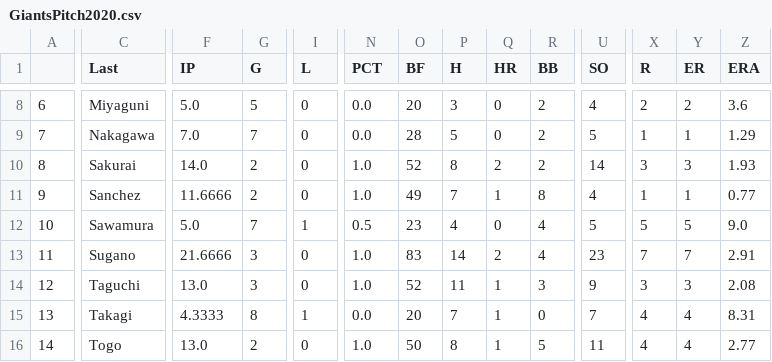
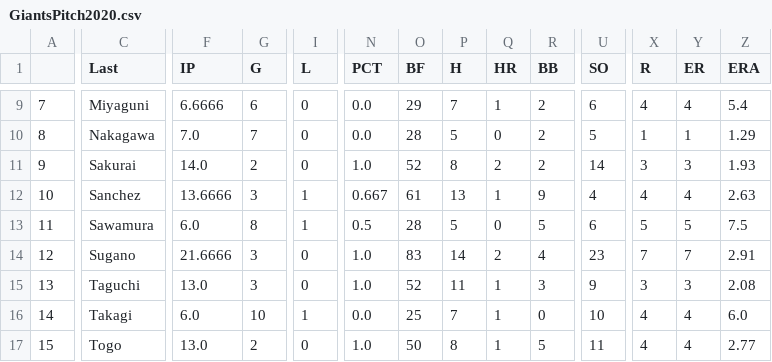
Before and after one commit to Anzodroid/Baseball, a CSV file: GiantsPitch2020.csv, drawn as a sheet; only a part is shown, gaps mark what is left out; addresses are those after the commit; the diff covers the shown part only; the diff names each change by its address in the sheet, - before the commit and + after, or states it on an @@ line.

```diff
--- a/GiantsPitch2020.csv
+++ b/GiantsPitch2020.csv
@@ column A renumbered from row 6 down @@
-F9 (IP): 5.0
+F9 (IP): 6.6666
-G9 (G): 5
+G9 (G): 6
-O9 (BF): 20
+O9 (BF): 29
-P9 (H): 3
+P9 (H): 7
-Q9 (HR): 0
+Q9 (HR): 1
-U9 (SO): 4
+U9 (SO): 6
-X9 (R): 2
+X9 (R): 4
-Y9 (ER): 2
+Y9 (ER): 4
-Z9 (ERA): 3.6
+Z9 (ERA): 5.4
-F12 (IP): 11.6666
+F12 (IP): 13.6666
-G12 (G): 2
+G12 (G): 3
-I12 (L): 0
+I12 (L): 1
-N12 (PCT): 1.0
+N12 (PCT): 0.667
-O12 (BF): 49
+O12 (BF): 61
-P12 (H): 7
+P12 (H): 13
-R12 (BB): 8
+R12 (BB): 9
-X12 (R): 1
+X12 (R): 4
-Y12 (ER): 1
+Y12 (ER): 4
-Z12 (ERA): 0.77
+Z12 (ERA): 2.63
-F13 (IP): 5.0
+F13 (IP): 6.0
-G13 (G): 7
+G13 (G): 8
-O13 (BF): 23
+O13 (BF): 28
-P13 (H): 4
+P13 (H): 5
-R13 (BB): 4
+R13 (BB): 5
-U13 (SO): 5
+U13 (SO): 6
-Z13 (ERA): 9.0
+Z13 (ERA): 7.5
-F16 (IP): 4.3333
+F16 (IP): 6.0
-G16 (G): 8
+G16 (G): 10
-O16 (BF): 20
+O16 (BF): 25
-U16 (SO): 7
+U16 (SO): 10
-Z16 (ERA): 8.31
+Z16 (ERA): 6.0
```
Also changed, not shown: 1 added row and 36 edited cells elsewhere in this file.
